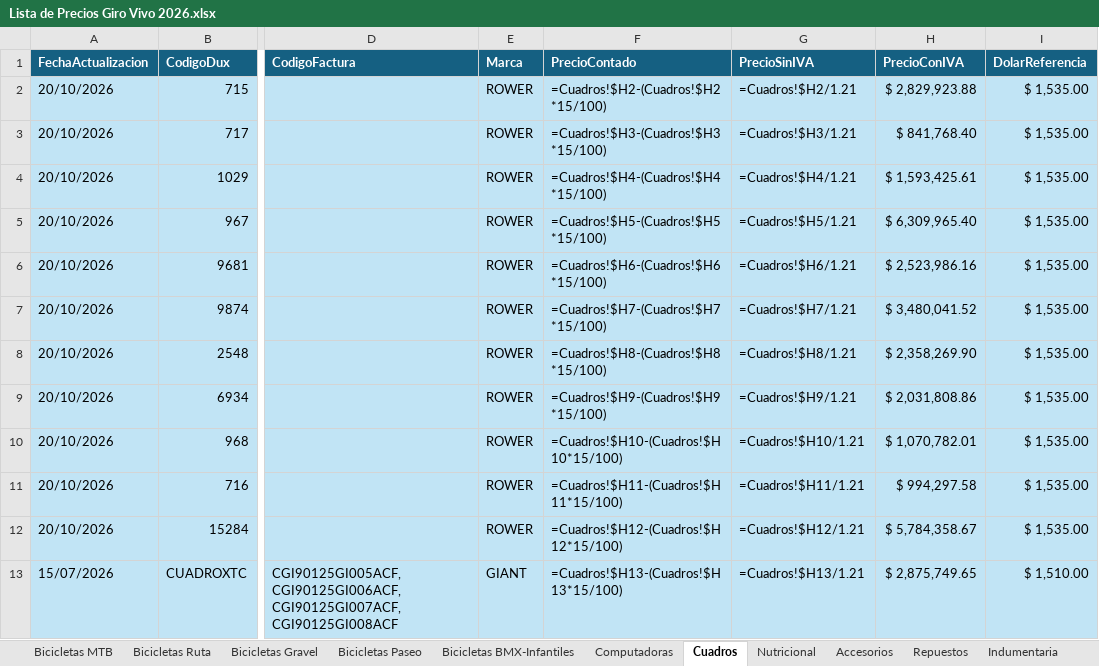
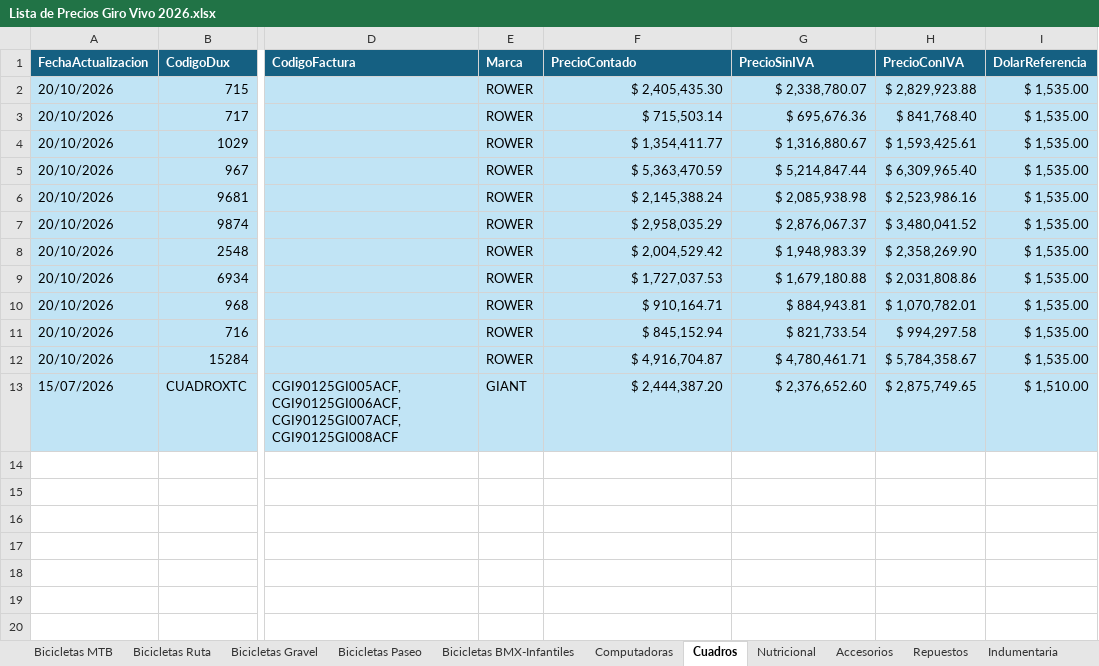
Before and after one commit to matyrelmuan15/listaprecios-girovivo, an Excel workbook: archivo/Lista de Precios Giro Vivo 2026.xlsx, sheet Cuadros, drawn as a sheet; only a part is shown, gaps mark what is left out; values as stored, in another font and other column widths than the file's, no borders; formulas without a stored value are shown as written; table styles not drawn; the diff names each change by its address in the sheet, - before the commit and + after, or states it on an @@ line.

```diff
--- a/archivo/Lista de Precios Giro Vivo 2026.xlsx (sheet Cuadros)
+++ b/archivo/Lista de Precios Giro Vivo 2026.xlsx (sheet Cuadros)
-F2 (PrecioContado): =Cuadros!$H2-(Cuadros!$H2*15/100)
+F2 (PrecioContado): $ 2,405,435.30
-G2 (PrecioSinIVA): =Cuadros!$H2/1.21
+G2 (PrecioSinIVA): $ 2,338,780.07
-F3 (PrecioContado): =Cuadros!$H3-(Cuadros!$H3*15/100)
+F3 (PrecioContado): $ 715,503.14
-G3 (PrecioSinIVA): =Cuadros!$H3/1.21
+G3 (PrecioSinIVA): $ 695,676.36
-F4 (PrecioContado): =Cuadros!$H4-(Cuadros!$H4*15/100)
+F4 (PrecioContado): $ 1,354,411.77
-G4 (PrecioSinIVA): =Cuadros!$H4/1.21
+G4 (PrecioSinIVA): $ 1,316,880.67
-F5 (PrecioContado): =Cuadros!$H5-(Cuadros!$H5*15/100)
+F5 (PrecioContado): $ 5,363,470.59
-G5 (PrecioSinIVA): =Cuadros!$H5/1.21
+G5 (PrecioSinIVA): $ 5,214,847.44
-F6 (PrecioContado): =Cuadros!$H6-(Cuadros!$H6*15/100)
+F6 (PrecioContado): $ 2,145,388.24
-G6 (PrecioSinIVA): =Cuadros!$H6/1.21
+G6 (PrecioSinIVA): $ 2,085,938.98
-F7 (PrecioContado): =Cuadros!$H7-(Cuadros!$H7*15/100)
+F7 (PrecioContado): $ 2,958,035.29
-G7 (PrecioSinIVA): =Cuadros!$H7/1.21
+G7 (PrecioSinIVA): $ 2,876,067.37
-F8 (PrecioContado): =Cuadros!$H8-(Cuadros!$H8*15/100)
+F8 (PrecioContado): $ 2,004,529.42
-G8 (PrecioSinIVA): =Cuadros!$H8/1.21
+G8 (PrecioSinIVA): $ 1,948,983.39
-F9 (PrecioContado): =Cuadros!$H9-(Cuadros!$H9*15/100)
+F9 (PrecioContado): $ 1,727,037.53
-G9 (PrecioSinIVA): =Cuadros!$H9/1.21
+G9 (PrecioSinIVA): $ 1,679,180.88
-F10 (PrecioContado): =Cuadros!$H10-(Cuadros!$H10*15/100)
+F10 (PrecioContado): $ 910,164.71
-G10 (PrecioSinIVA): =Cuadros!$H10/1.21
+G10 (PrecioSinIVA): $ 884,943.81
-F11 (PrecioContado): =Cuadros!$H11-(Cuadros!$H11*15/100)
+F11 (PrecioContado): $ 845,152.94
-G11 (PrecioSinIVA): =Cuadros!$H11/1.21
+G11 (PrecioSinIVA): $ 821,733.54
-F12 (PrecioContado): =Cuadros!$H12-(Cuadros!$H12*15/100)
+F12 (PrecioContado): $ 4,916,704.87
-G12 (PrecioSinIVA): =Cuadros!$H12/1.21
+G12 (PrecioSinIVA): $ 4,780,461.71
-F13 (PrecioContado): =Cuadros!$H13-(Cuadros!$H13*15/100)
+F13 (PrecioContado): $ 2,444,387.20
-G13 (PrecioSinIVA): =Cuadros!$H13/1.21
+G13 (PrecioSinIVA): $ 2,376,652.60
```
Also changed, not shown: sheet Marcas Actualización Dinámica, sheet RegistroCambios, sheet Accesorios, sheet Repuestos, sheet Bicicletas MTB, sheet Nutricional, 8 more sheets, hidden cells.
